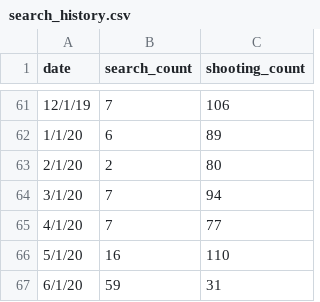
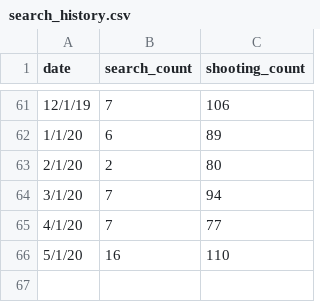
Before and after one commit to cse412-21sp/fatal-police-shooting, a CSV file: data/search_history.csv, drawn as a sheet; only a part is shown, gaps mark what is left out.

Commit message:
Update search_history.csv

```diff
--- a/data/search_history.csv
+++ b/data/search_history.csv
@@ -66,2 +66 @@ date,search_count,shooting_count
 5/1/20,16,110
-6/1/20,59,31
```
